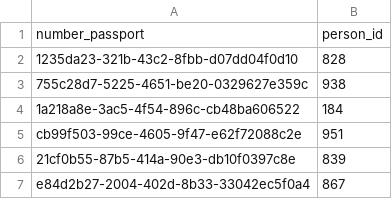
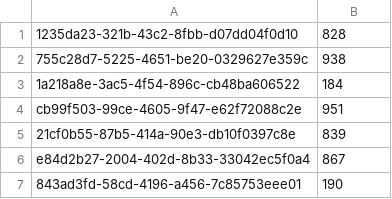
Before and after one commit to cesar9401/project_db1, a CSV file: data/passport-children.csv, drawn as a sheet; only a part is shown; the shorter side is filled out with more unchanged rows.

```diff
--- a/data/passport-children.csv
+++ b/data/passport-children.csv
@@ -1,2 +1 @@
-number_passport,person_id
 1235da23-321b-43c2-8fbb-d07dd04f0d10,828
```
Also changed, not shown: data/airport.staff.csv, data/airport.ticket.csv, 7 other files.
